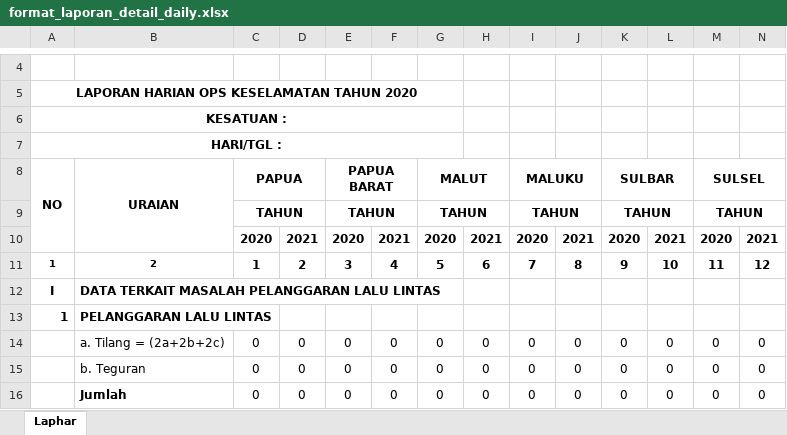
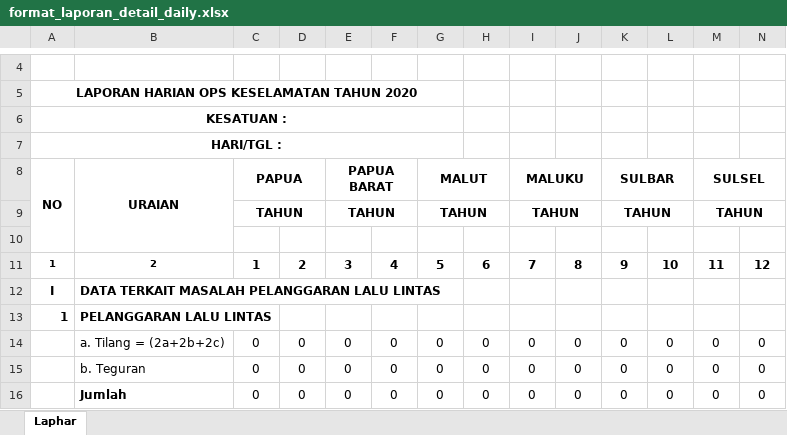
Before and after one commit to lukicasmadi/k-lab-1, an Excel workbook: public/template/excel/format_laporan_detail_daily.xlsx, sheet Laphar, drawn as a sheet; only a part is shown, gaps mark what is left out; values as stored, in another font and other column widths than the file's, no borders; charts and pictures not drawn; removed rows and columns are numbered as before the commit, all else as after; rows hold the shown columns only; the diff names each change by its address in the sheet, - before the commit and + after, or states it on an @@ line.

```diff
--- a/public/template/excel/format_laporan_detail_daily.xlsx (sheet Laphar)
+++ b/public/template/excel/format_laporan_detail_daily.xlsx (sheet Laphar)
-row 10:  |  | 2020 | 2021 | 2020 | 2021 | 2020 | 2021 | 2020 | 2021 | 2020 | 2021 | 2020 | 2021
+row 10: (empty)
```
Also changed, not shown: 4 other files.
